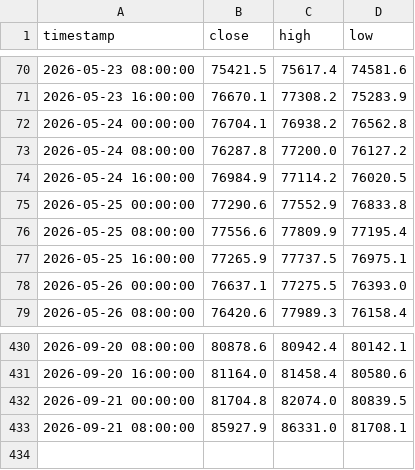
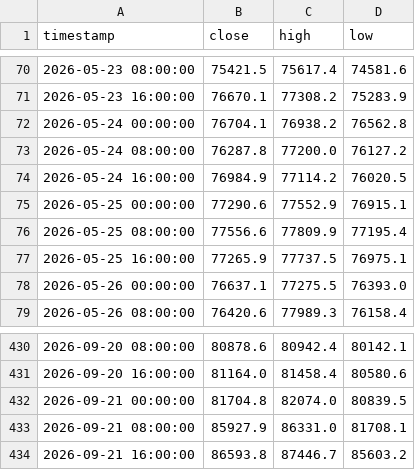
Before and after one commit to jwhinds74/btc-risk-bands, a CSV file: btc_ohlcv_cache_8h.csv, drawn as a sheet; only a part is shown, gaps mark what is left out.

```diff
--- a/btc_ohlcv_cache_8h.csv
+++ b/btc_ohlcv_cache_8h.csv
@@ -74,3 +74,3 @@ timestamp,close,high,low
 2026-05-24 16:00:00,76984.9,77114.2,76020.5
-2026-05-25 00:00:00,77290.6,77552.9,76833.8
+2026-05-25 00:00:00,77290.6,77552.9,76915.1
 2026-05-25 08:00:00,77556.6,77809.9,77195.4
@@ -433 +433,2 @@ timestamp,close,high,low
 2026-09-21 08:00:00,85927.9,86331.0,81708.1
+2026-09-21 16:00:00,86593.8,87446.7,85603.2
```
Also changed, not shown: monitoring/health_log_8h.csv, 2 other files.
